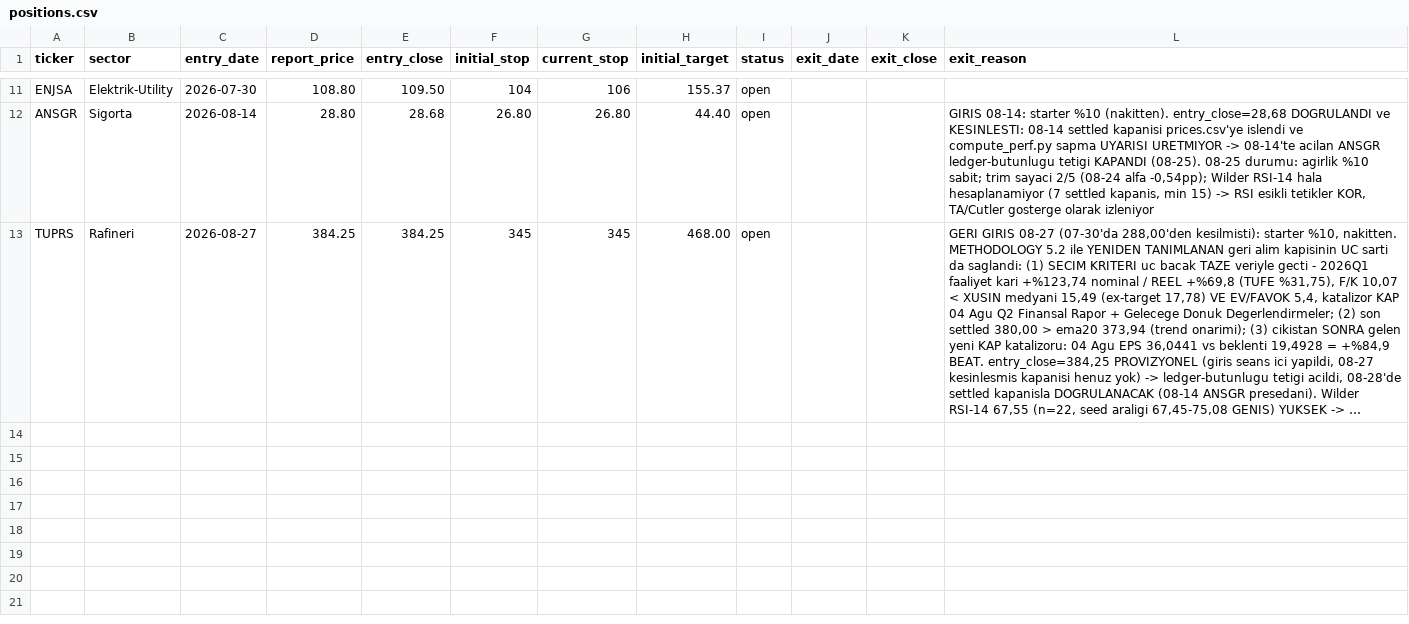
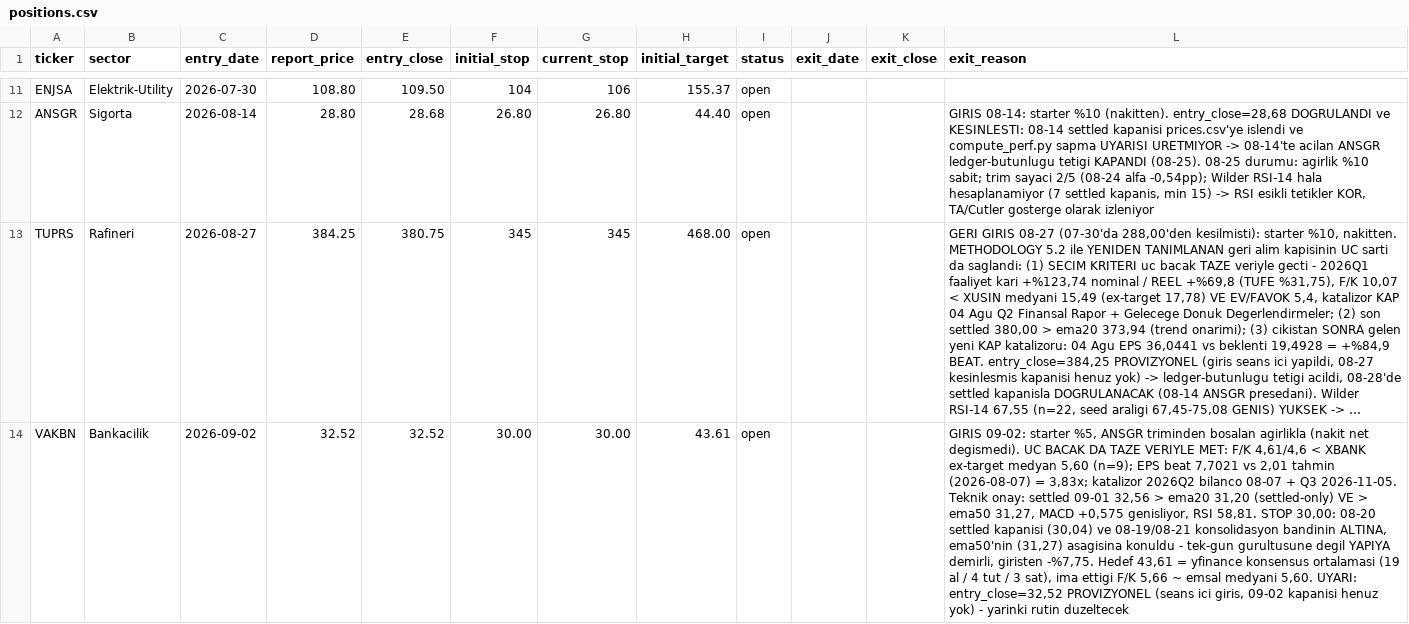
Before and after one commit to mehmedalipazar/finance-agent, a CSV file: data/positions.csv, drawn as a sheet; only a part is shown, gaps mark what is left out; long unchanged cells end in …; the diff names each change by its address in the sheet, - before the commit and + after, or states it on an @@ line.

```diff
--- a/data/positions.csv
+++ b/data/positions.csv
-E13 (entry_close): 384.25
+E13 (entry_close): 380.75
+row 14: VAKBN | Bankacilik | 2026-09-02 | 32.52 | 32.52 | 30.00 | 30.00 | 43.61 | open |  |  | GIRIS 09-02: starter %5, ANSGR triminden bosalan agirlikla (nakit net degismedi). UC BACAK DA TAZE VERIYLE MET: F/K 4,61/4,6 < XBANK ex-target medyan 5,60 (n=9); EPS beat 7,7021 vs 2,01 tahmin (2026-08-07) = 3,83x; katalizor 2026Q2 bilanco 08-07 + Q3 2026-11-05. Teknik onay: settled 09-01 32,56 > ema20 31,20 (settled-only) VE > ema50 31,27, MACD +0,575 genisliyor, RSI 58,81. STOP 30,00: 08-20 settled kapanisi (30,04) ve 08-19/08-21 konsolidasyon bandinin ALTINA, ema50'nin (31,27) asagisina konuldu - tek-gun gurultusune degil YAPIYA demirli, giristen -%7,75. Hedef 43,61 = yfinance konsensus ortalamasi (19 al / 4 tut / 3 sat), ima ettigi F/K 5,66 ~ emsal medyani 5,60. UYARI: entry_close=32,52 PROVIZYONEL (seans ici giris, 09-02 kapanisi henuz yok) - yarinki rutin duzeltecek
```
Also changed, not shown: data/prices.csv, data/weights.csv, 2 other files.
